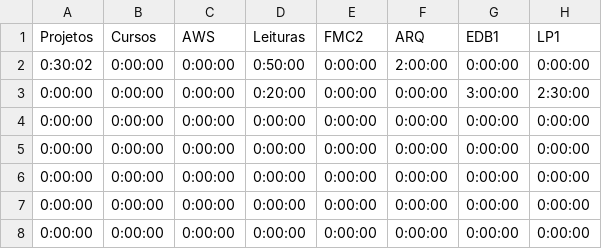
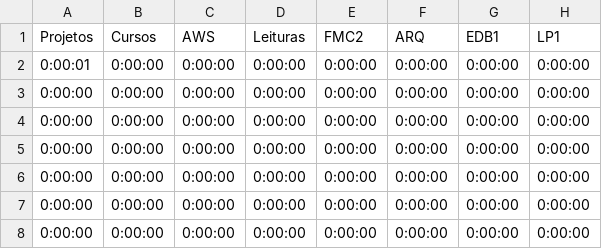
Before and after one commit to Caio2a7/productivity-gui, a CSV file: data/input/tempos.csv, drawn as a sheet.

```diff
--- a/data/input/tempos.csv
+++ b/data/input/tempos.csv
@@ -1,4 +1,4 @@
 Projetos,Cursos,AWS,Leituras,FMC2,ARQ,EDB1,LP1
-0:30:02,0:00:00,0:00:00,0:50:00,0:00:00,2:00:00,0:00:00,0:00:00
-0:00:00,0:00:00,0:00:00,0:20:00,0:00:00,0:00:00,3:00:00,2:30:00
+0:00:01,0:00:00,0:00:00,0:00:00,0:00:00,0:00:00,0:00:00,0:00:00
+0:00:00,0:00:00,0:00:00,0:00:00,0:00:00,0:00:00,0:00:00,0:00:00
 0:00:00,0:00:00,0:00:00,0:00:00,0:00:00,0:00:00,0:00:00,0:00:00
```
Also changed, not shown: 2 other files.
